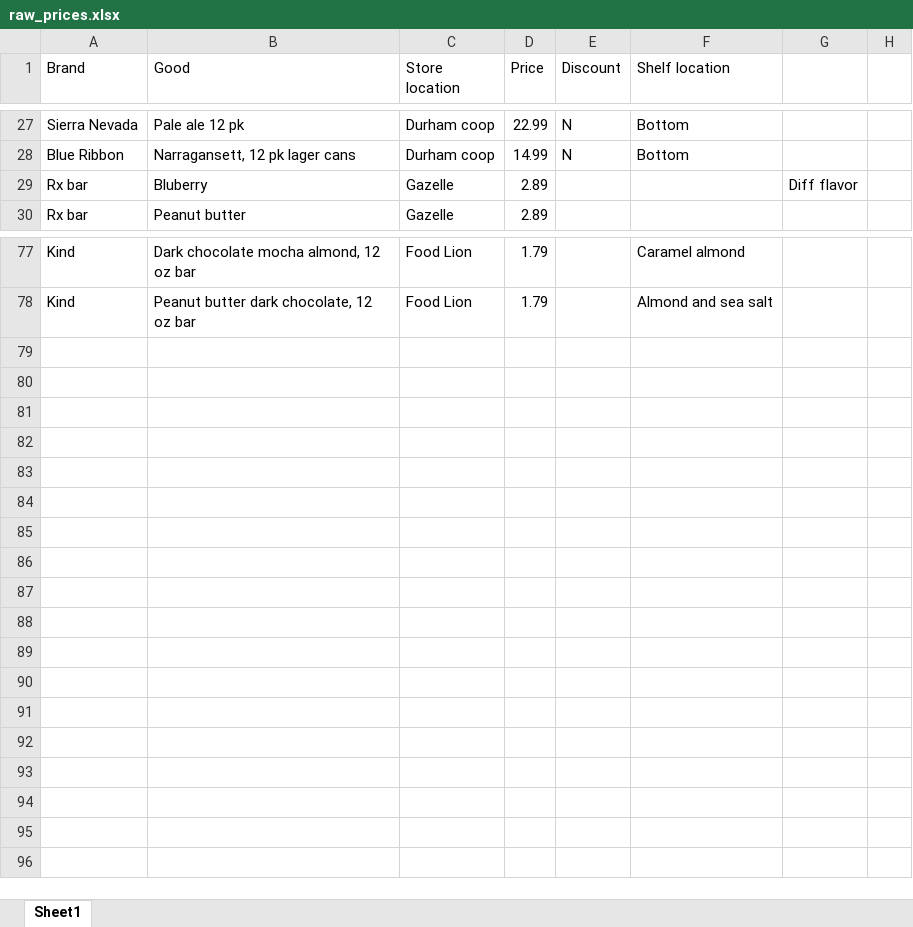
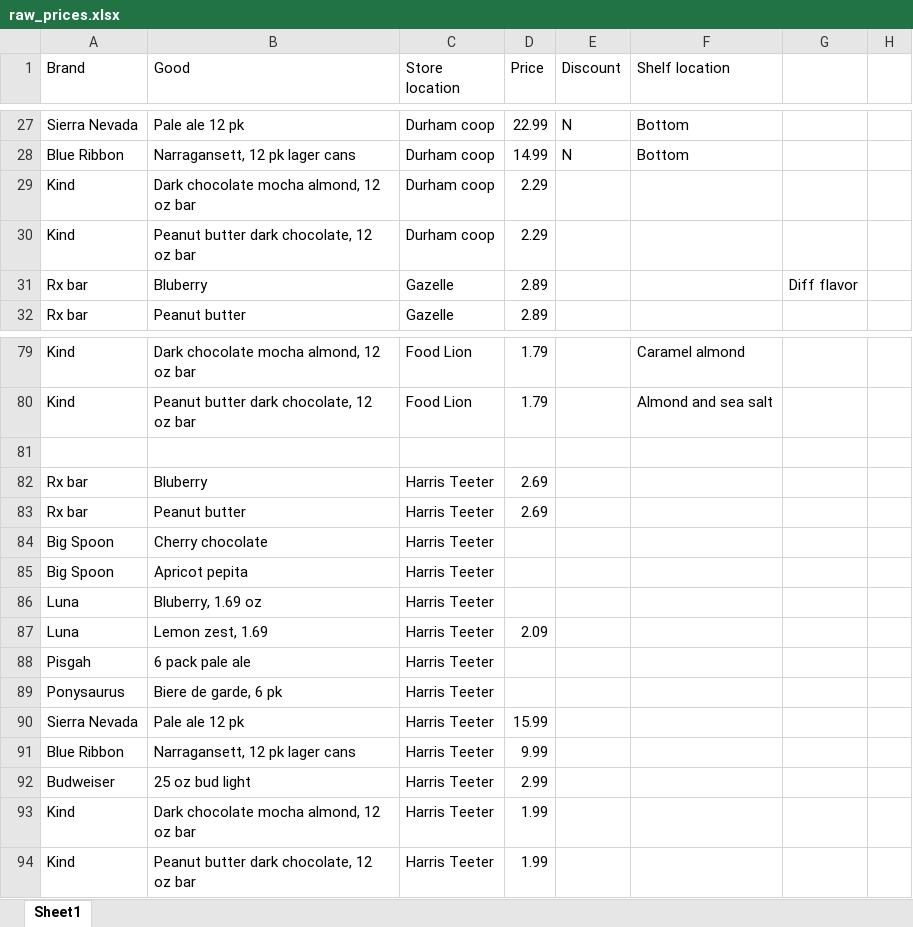
Before and after one commit to sienna-wangxy/store-price-premium, an Excel workbook: data/raw/raw_prices.xlsx, sheet Sheet1, drawn as a sheet; only a part is shown, gaps mark what is left out; values as stored, in another font and other column widths than the file's, no borders; charts and pictures not drawn; the diff names each change by its address in the sheet, - before the commit and + after, or states it on an @@ line.

```diff
--- a/data/raw/raw_prices.xlsx (sheet Sheet1)
+++ b/data/raw/raw_prices.xlsx (sheet Sheet1)
+row 29: Kind | Dark chocolate mocha almond, 12 oz bar | Durham coop | 2.29
+row 30: Kind | Peanut butter dark chocolate, 12 oz bar | Durham coop | 2.29
+row 81: (empty)
+row 82: Rx bar | Bluberry | Harris Teeter | 2.69
+row 83: Rx bar | Peanut butter | Harris Teeter | 2.69
+row 84: Big Spoon | Cherry chocolate | Harris Teeter
+row 85: Big Spoon | Apricot pepita | Harris Teeter
+row 86: Luna | Bluberry, 1.69 oz | Harris Teeter
+row 87: Luna | Lemon zest, 1.69 | Harris Teeter | 2.09
+row 88: Pisgah | 6 pack pale ale | Harris Teeter
+row 89: Ponysaurus | Biere de garde, 6 pk | Harris Teeter
+row 90: Sierra Nevada | Pale ale 12 pk | Harris Teeter | 15.99
+row 91: Blue Ribbon | Narragansett, 12 pk lager cans | Harris Teeter | 9.99
+row 92: Budweiser | 25 oz bud light | Harris Teeter | 2.99
+row 93: Kind | Dark chocolate mocha almond, 12 oz bar | Harris Teeter | 1.99
+row 94: Kind | Peanut butter dark chocolate, 12 oz bar | Harris Teeter | 1.99
```
Also changed, not shown: data/clean/price_table.xlsx, 7 other files.
